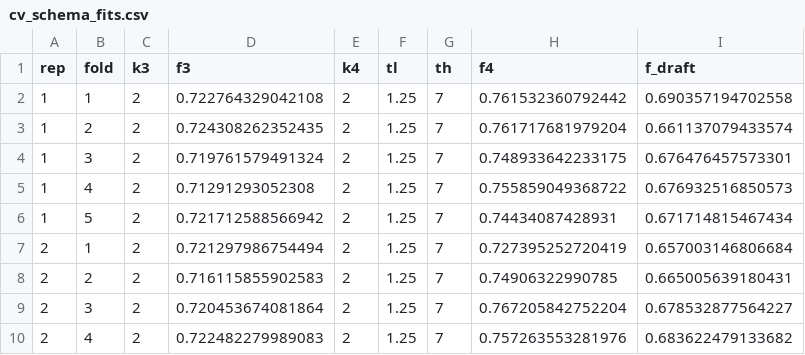
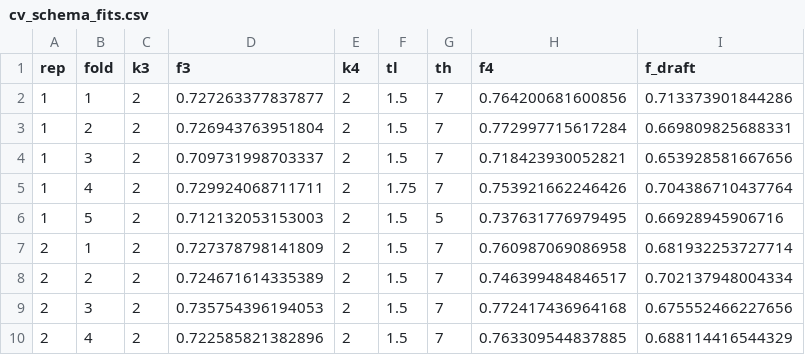
Before and after one commit to peter4244/esi-2026-manuscript, a CSV file: ctfree/assets/cv_schema_fits.csv, drawn as a sheet; only a part is shown; the diff covers the shown part only.

```diff
--- a/ctfree/assets/cv_schema_fits.csv
+++ b/ctfree/assets/cv_schema_fits.csv
@@ -1,10 +1,10 @@
 "rep","fold","k3","f3","k4","tl","th","f4","f_draft"
-1,1,2,0.722764329042108,2,1.25,7,0.761532360792442,0.690357194702558
-1,2,2,0.724308262352435,2,1.25,7,0.761717681979204,0.661137079433574
-1,3,2,0.719761579491324,2,1.25,7,0.748933642233175,0.676476457573301
-1,4,2,0.71291293052308,2,1.25,7,0.755859049368722,0.676932516850573
-1,5,2,0.721712588566942,2,1.25,7,0.74434087428931,0.671714815467434
-2,1,2,0.721297986754494,2,1.25,7,0.727395252720419,0.657003146806684
-2,2,2,0.716115855902583,2,1.25,7,0.74906322990785,0.665005639180431
-2,3,2,0.720453674081864,2,1.25,7,0.767205842752204,0.678532877564227
-2,4,2,0.722482279989083,2,1.25,7,0.757263553281976,0.683622479133682
+1,1,2,0.727263377837877,2,1.5,7,0.764200681600856,0.713373901844286
+1,2,2,0.726943763951804,2,1.5,7,0.772997715617284,0.669809825688331
+1,3,2,0.709731998703337,2,1.5,7,0.718423930052821,0.653928581667656
+1,4,2,0.729924068711711,2,1.75,7,0.753921662246426,0.704386710437764
+1,5,2,0.712132053153003,2,1.5,5,0.737631776979495,0.66928945906716
+2,1,2,0.727378798141809,2,1.5,7,0.760987069086958,0.681932253727714
+2,2,2,0.724671614335389,2,1.5,7,0.746399484846517,0.702137948004334
+2,3,2,0.735754396194053,2,1.5,7,0.772417436964168,0.675552466227656
+2,4,2,0.722585821382896,2,1.5,7,0.763309544837885,0.688114416544329
```
Also changed, not shown: 64 edited cells elsewhere in this file, ctfree/assets/VERIFICATION.csv, ctfree/assets/objective_selection.csv, 22 other files.
